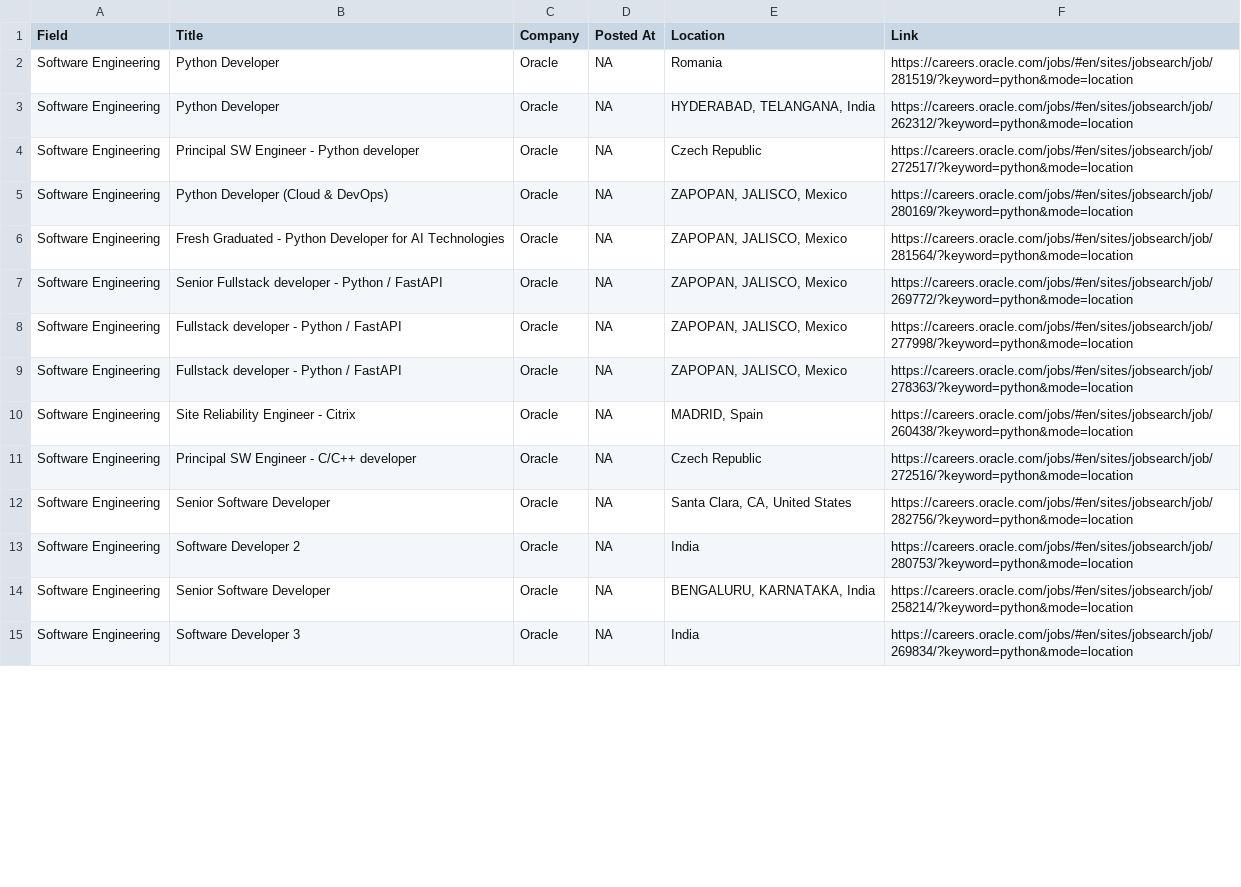
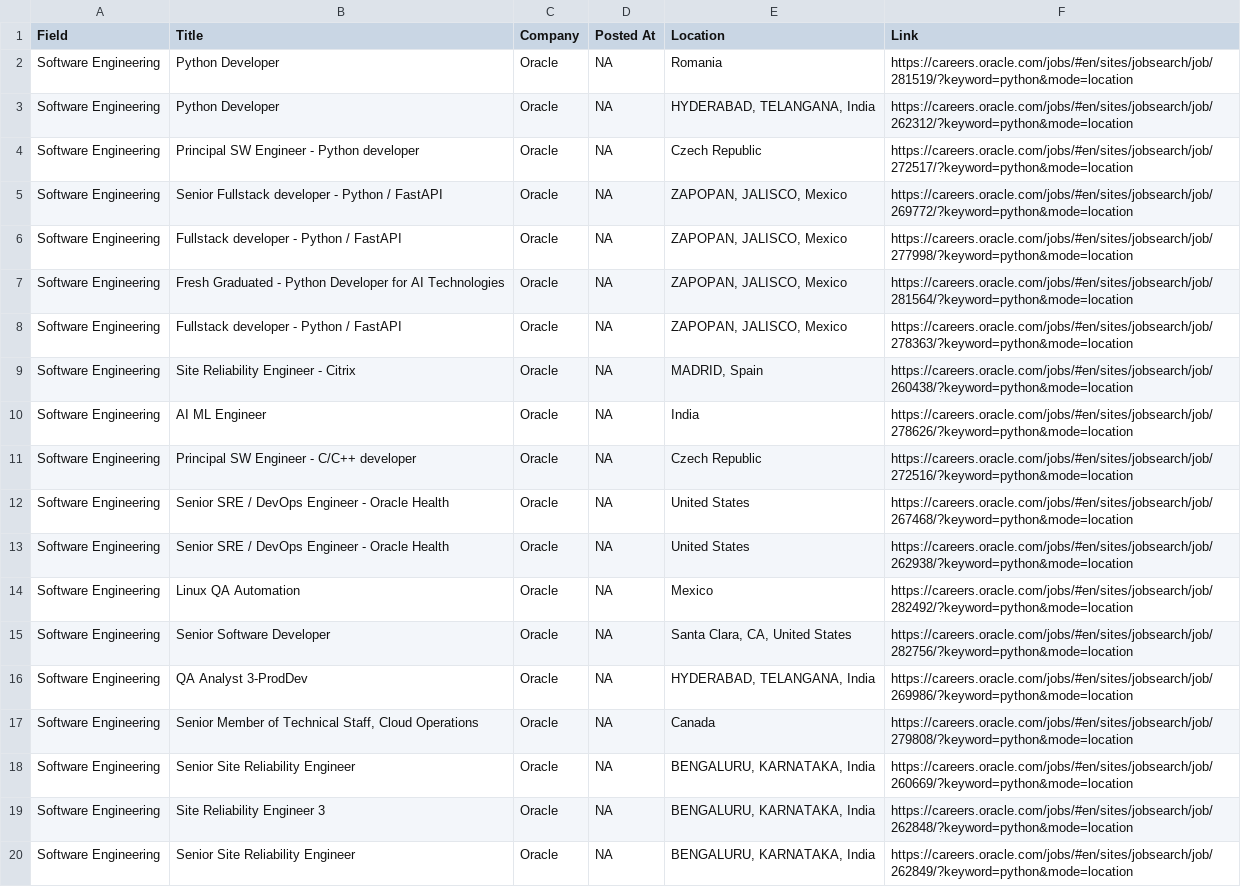
Before and after one commit to nitesh-chauhan-b/cold-email-generator, a CSV file: Web_Scrapping/collection/Oracle_Jobs.csv, drawn as a sheet; only a part is shown; the shorter side is filled out with more unchanged rows; the diff covers the shown part only.

```diff
--- a/Web_Scrapping/collection/Oracle_Jobs.csv
+++ b/Web_Scrapping/collection/Oracle_Jobs.csv
@@ -4,9 +4,17 @@ Software Engineering,Python Developer,Oracle,NA,"HYDERABAD, TELANGANA, India",ht
 Software Engineering,Principal SW Engineer - Python developer,Oracle,NA,Czech Republic,https://careers.oracle.com/jobs/#en/sites/jobsearch/job/272517/?keyword=python&mode=location
-Software Engineering,Python Developer (Cloud & DevOps),Oracle,NA,"ZAPOPAN, JALISCO, Mexico",https://careers.oracle.com/jobs/#en/sites/jobsearch/job/280169/?keyword=python&mode=location
-Software Engineering,Fresh Graduated - Python Developer for AI Technologies,Oracle,NA,"ZAPOPAN, JALISCO, Mexico",https://careers.oracle.com/jobs/#en/sites/jobsearch/job/281564/?keyword=python&mode=location
 Software Engineering,Senior Fullstack developer - Python / FastAPI,Oracle,NA,"ZAPOPAN, JALISCO, Mexico",https://careers.oracle.com/jobs/#en/sites/jobsearch/job/269772/?keyword=python&mode=location
 Software Engineering,Fullstack developer - Python / FastAPI,Oracle,NA,"ZAPOPAN, JALISCO, Mexico",https://careers.oracle.com/jobs/#en/sites/jobsearch/job/277998/?keyword=python&mode=location
+Software Engineering,Fresh Graduated - Python Developer for AI Technologies,Oracle,NA,"ZAPOPAN, JALISCO, Mexico",https://careers.oracle.com/jobs/#en/sites/jobsearch/job/281564/?keyword=python&mode=location
 Software Engineering,Fullstack developer - Python / FastAPI,Oracle,NA,"ZAPOPAN, JALISCO, Mexico",https://careers.oracle.com/jobs/#en/sites/jobsearch/job/278363/?keyword=python&mode=location
 Software Engineering,Site Reliability Engineer - Citrix,Oracle,NA,"MADRID, Spain",https://careers.oracle.com/jobs/#en/sites/jobsearch/job/260438/?keyword=python&mode=location
+Software Engineering,AI ML Engineer,Oracle,NA,India,https://careers.oracle.com/jobs/#en/sites/jobsearch/job/278626/?keyword=python&mode=location
 Software Engineering,Principal SW Engineer - C/C++ developer,Oracle,NA,Czech Republic,https://careers.oracle.com/jobs/#en/sites/jobsearch/job/272516/?keyword=python&mode=location
+Software Engineering,Senior SRE / DevOps Engineer - Oracle Health,Oracle,NA,United States,https://careers.oracle.com/jobs/#en/sites/jobsearch/job/267468/?keyword=python&mode=location
+Software Engineering,Senior SRE / DevOps Engineer - Oracle Health,Oracle,NA,United States,https://careers.oracle.com/jobs/#en/sites/jobsearch/job/262938/?keyword=python&mode=location
+Software Engineering,Linux QA Automation,Oracle,NA,Mexico,https://careers.oracle.com/jobs/#en/sites/jobsearch/job/282492/?keyword=python&mode=location
 Software Engineering,Senior Software Developer,Oracle,NA,"Santa Clara, CA, United States",https://careers.oracle.com/jobs/#en/sites/jobsearch/job/282756/?keyword=python&mode=location
+Software Engineering,QA Analyst 3-ProdDev,Oracle,NA,"HYDERABAD, TELANGANA, India",https://careers.oracle.com/jobs/#en/sites/jobsearch/job/269986/?keyword=python&mode=location
+Software Engineering,"Senior Member of Technical Staff, Cloud Operations",Oracle,NA,Canada,https://careers.oracle.com/jobs/#en/sites/jobsearch/job/279808/?keyword=python&mode=location
+Software Engineering,Senior Site Reliability Engineer,Oracle,NA,"BENGALURU, KARNATAKA, India",https://careers.oracle.com/jobs/#en/sites/jobsearch/job/260669/?keyword=python&mode=location
+Software Engineering,Site Reliability Engineer 3,Oracle,NA,"BENGALURU, KARNATAKA, India",https://careers.oracle.com/jobs/#en/sites/jobsearch/job/262848/?keyword=python&mode=location
+Software Engineering,Senior Site Reliability Engineer,Oracle,NA,"BENGALURU, KARNATAKA, India",https://careers.oracle.com/jobs/#en/sites/jobsearch/job/262849/?keyword=python&mode=location
```
Also changed, not shown: 3 added rows, 10 removed rows, 4 moved rows and 14 edited cells elsewhere in this file, Web_Scrapping/collection/Capgemini_Jobs.csv, Web_Scrapping/collection/Cisco_Jobs.csv, 48 other files.
